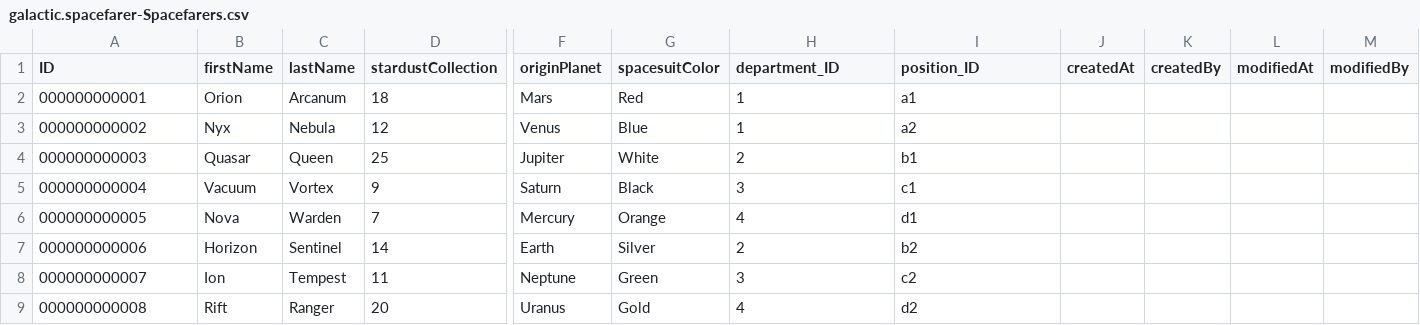
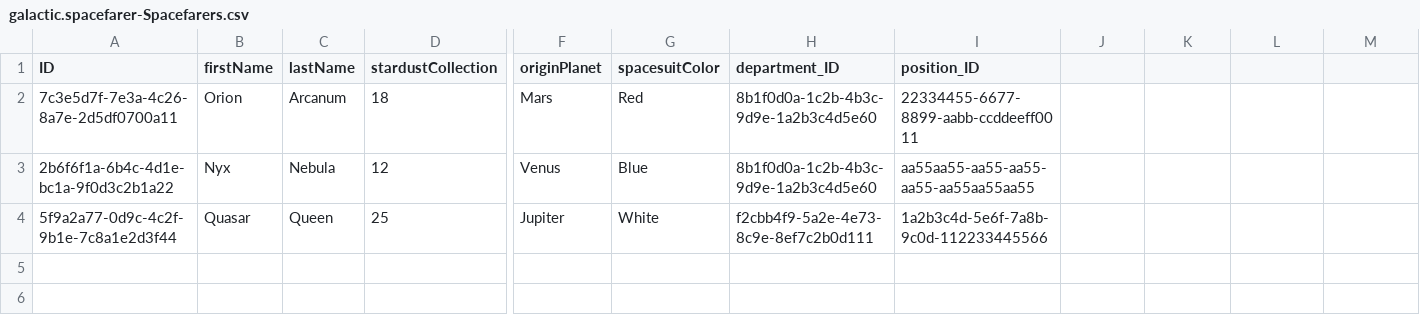
Before and after one commit to bartech-g/adventure, a CSV file: db/data/galactic.spacefarer-Spacefarers.csv, drawn as a sheet; only a part is shown, gaps mark what is left out; rows hold the shown columns only; the diff names each change by its address in the sheet, - before the commit and + after, or states it on an @@ line.

```diff
--- a/db/data/galactic.spacefarer-Spacefarers.csv
+++ b/db/data/galactic.spacefarer-Spacefarers.csv
-J1: createdAt
+J1: (empty)
-K1: createdBy
+K1: (empty)
-L1: modifiedAt
+L1: (empty)
-M1: modifiedBy
+M1: (empty)
-A2 (ID): 000000000001
+A2 (ID): 7c3e5d7f-7e3a-4c26-8a7e-2d5df0700a11
-H2:H3 (department_ID): 1
+H2:H3 (department_ID): 8b1f0d0a-1c2b-4b3c-9d9e-1a2b3c4d5e60
-I2 (position_ID): a1
+I2 (position_ID): 22334455-6677-8899-aabb-ccddeeff0011
-A3 (ID): 000000000002
+A3 (ID): 2b6f6f1a-6b4c-4d1e-bc1a-9f0d3c2b1a22
-I3 (position_ID): a2
+I3 (position_ID): aa55aa55-aa55-aa55-aa55-aa55aa55aa55
-A4 (ID): 000000000003
+A4 (ID): 5f9a2a77-0d9c-4c2f-9b1e-7c8a1e2d3f44
-H4 (department_ID): 2
+H4 (department_ID): f2cbb4f9-5a2e-4e73-8c9e-8ef7c2b0d111
-I4 (position_ID): b1
+I4 (position_ID): 1a2b3c4d-5e6f-7a8b-9c0d-112233445566
-row 5: 000000000004 | Vacuum | Vortex | 9 | Saturn | Black | 3 | c1
-row 6: 000000000005 | Nova | Warden | 7 | Mercury | Orange | 4 | d1
-row 7: 000000000006 | Horizon | Sentinel | 14 | Earth | Silver | 2 | b2
-row 8: 000000000007 | Ion | Tempest | 11 | Neptune | Green | 3 | c2
-row 9: 000000000008 | Rift | Ranger | 20 | Uranus | Gold | 4 | d2
```
Also changed, not shown: db/data/galactic.spacefarer-Positions.csv, 3 other files.
